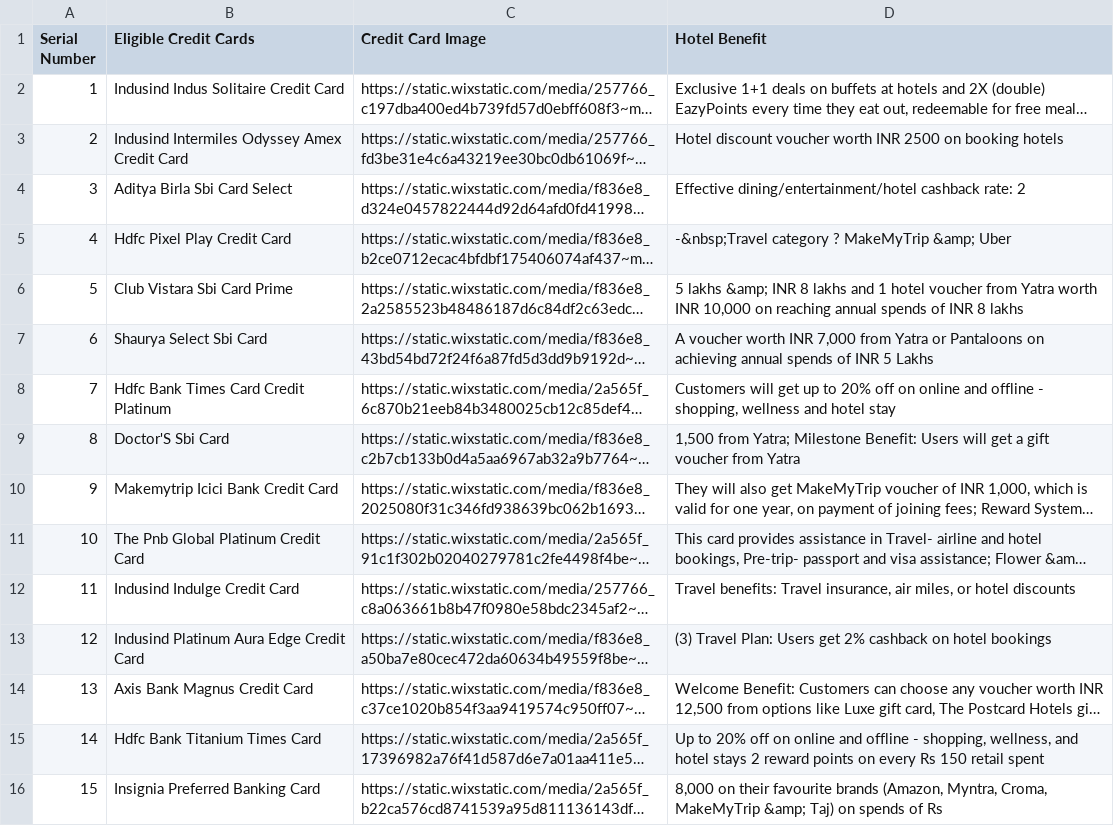
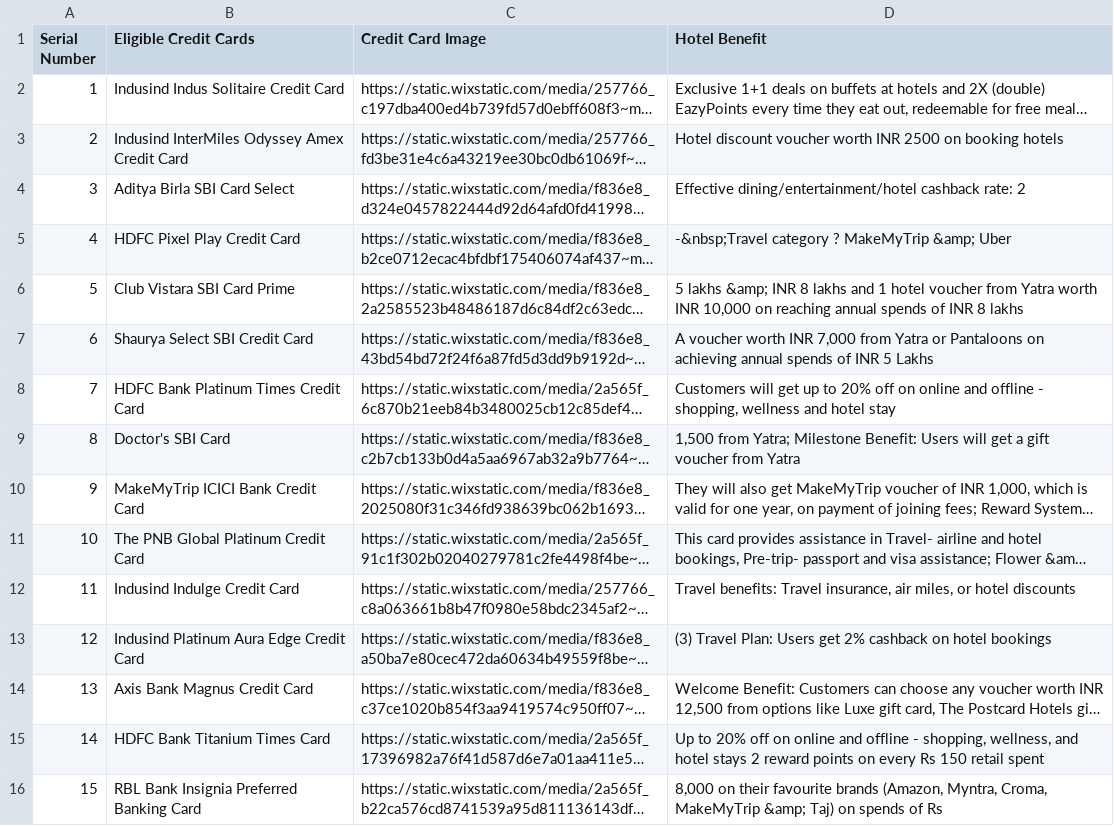
Before and after one commit to Myrupaya/hotel-offers, a CSV file: public/Updated_Credit_Cards_with_Image_Links.csv, drawn as a sheet; only a part is shown; long unchanged cells end in …; the diff covers the shown part only; the diff names each change by its address in the sheet, - before the commit and + after, or states it on an @@ line.

Commit message:
new

```diff
--- a/public/Updated_Credit_Cards_with_Image_Links.csv
+++ b/public/Updated_Credit_Cards_with_Image_Links.csv
-B3 (Eligible Credit Cards): Indusind Intermiles Odyssey Amex Credit Card
+B3 (Eligible Credit Cards): Indusind InterMiles Odyssey Amex Credit Card
-B4 (Eligible Credit Cards): Aditya Birla Sbi Card Select
+B4 (Eligible Credit Cards): Aditya Birla SBI Card Select
-B5 (Eligible Credit Cards): Hdfc Pixel Play Credit Card
+B5 (Eligible Credit Cards): HDFC Pixel Play Credit Card
-B6 (Eligible Credit Cards): Club Vistara Sbi Card Prime
+B6 (Eligible Credit Cards): Club Vistara SBI Card Prime
-B7 (Eligible Credit Cards): Shaurya Select Sbi Card
+B7 (Eligible Credit Cards): Shaurya Select SBI Credit Card
-B8 (Eligible Credit Cards): Hdfc Bank Times Card Credit Platinum
+B8 (Eligible Credit Cards): HDFC Bank Platinum Times Credit Card
-B9 (Eligible Credit Cards): Doctor'S Sbi Card
+B9 (Eligible Credit Cards): Doctor's SBI Card
-B10 (Eligible Credit Cards): Makemytrip Icici Bank Credit Card
+B10 (Eligible Credit Cards): MakeMyTrip ICICI Bank Credit Card
-B11 (Eligible Credit Cards): The Pnb Global Platinum Credit Card
+B11 (Eligible Credit Cards): The PNB Global Platinum Credit Card
-B15 (Eligible Credit Cards): Hdfc Bank Titanium Times Card
+B15 (Eligible Credit Cards): HDFC Bank Titanium Times Card
-B16 (Eligible Credit Cards): Insignia Preferred Banking Card
+B16 (Eligible Credit Cards): RBL Bank Insignia Preferred Banking Card
```
Also changed, not shown: 51 edited cells elsewhere in this file.
